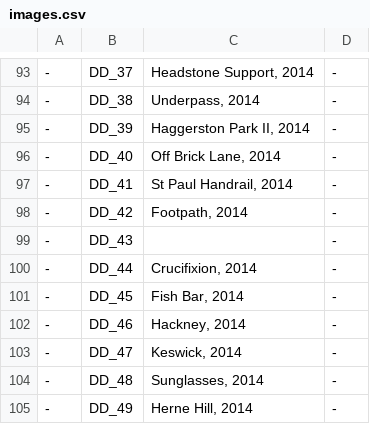
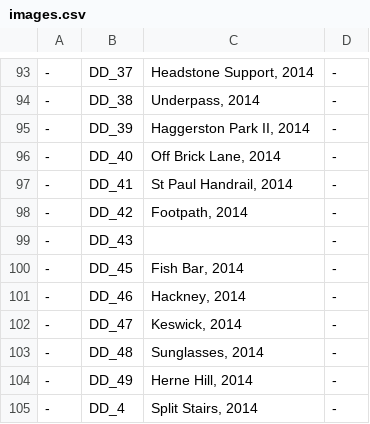
Before and after one commit to jeremydrape/www-jrd, a CSV file: data/csv/images.csv, drawn as a sheet; only a part is shown, gaps mark what is left out; the shorter side is filled out with more unchanged rows; the diff names each change by its address in the sheet, - before the commit and + after, or states it on an @@ line.

```diff
--- a/data/csv/images.csv
+++ b/data/csv/images.csv
-row 100: - | DD_44 | Crucifixion, 2014 | -
```
Also changed, not shown: 3 other files.
